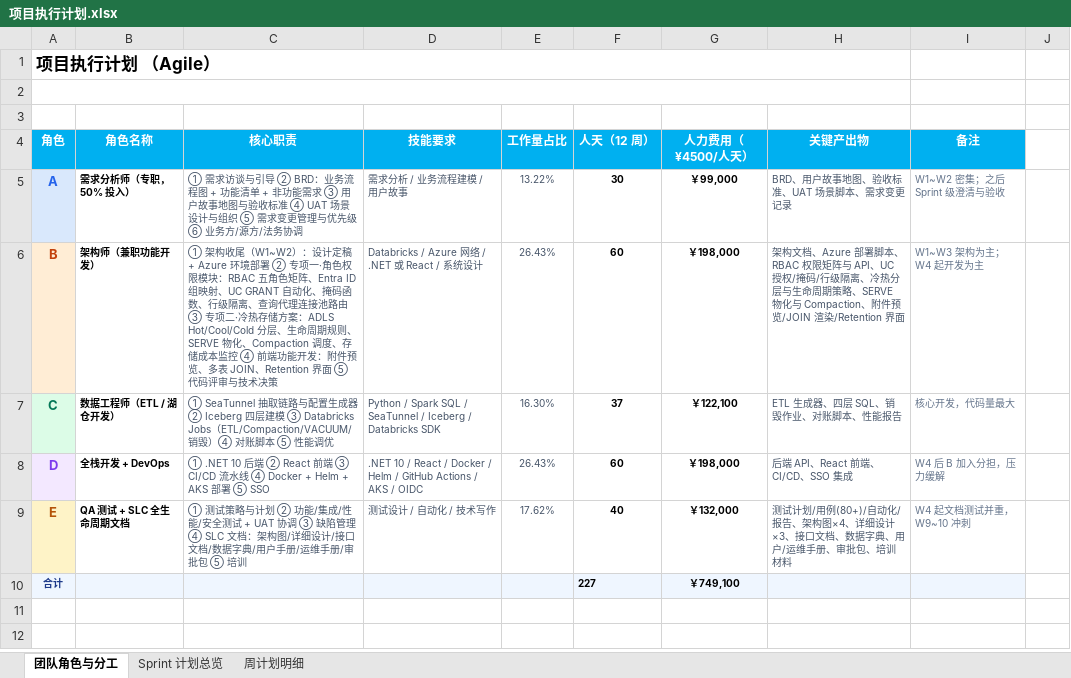
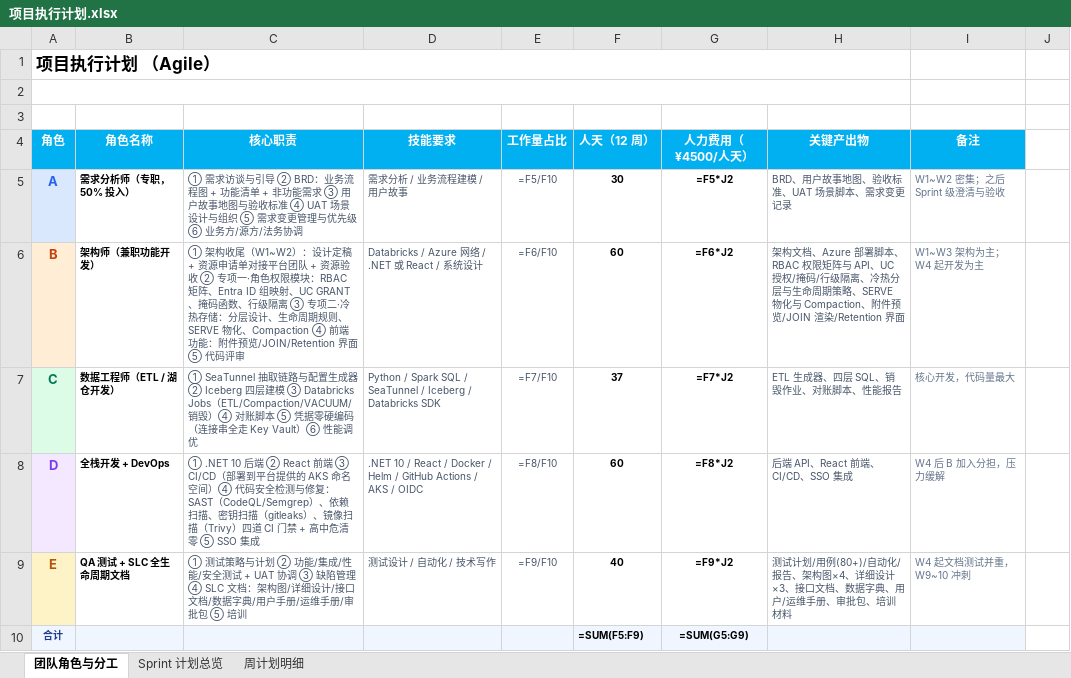
Before and after one commit to DoctoryJava/RimsDecommision, an Excel workbook: report/项目执行计划.xlsx, sheet 团队角色与分工, drawn as a sheet; values as stored, in another font and other column widths than the file's, no borders; formulas without a stored value are shown as written; the diff names each change by its address in the sheet, - before the commit and + after, or states it on an @@ line.

Commit message:
docs: 周计划 V7 — 云资源/网络移交平台团队，聚焦服务/代码/安全
- 前提修订：资源申请与网络由专门团队负责，项目组只部署服务
- B 架构：W1 改为架构定稿+资源申请单+验收平台交付资源；不再搭 VNet/NCC
- C 数据工程：去掉工作区开通，改用平台交付的 Databricks；增加凭据零硬编码
- D 全栈+DevOps：部署目标改为平台提供的 AKS 命名空间；新增代码安全四道
  CI 门禁（SAST/依赖扫描/密钥扫描/镜像扫描）与高中危修复任务，贯穿 W3~W10
- E QA：新增安全测试三批次（注入/越权/生产前清单）与修复验证回归
- A 需求保持，Sheet1 三角色职责同步

Co-authored-by: arena-agent <297053741+arena-agent@users.noreply.github.com>

```diff
--- a/report/项目执行计划.xlsx (sheet 团队角色与分工)
+++ b/report/项目执行计划.xlsx (sheet 团队角色与分工)
-E5 (工作量占比): 13.22%
+E5 (工作量占比): =F5/F10
-G5 (人力费用（¥4500/人天）): ￥99,000
+G5 (人力费用（¥4500/人天）): =F5*J2
-C6 (核心职责): …定稿 + Azure 环境部署 ② 专项一·角色权限模块：RBAC 五角色矩阵、Entra ID 组映射、UC GRANT 自动化、掩码函数、行级隔离、查询代理连接池路由 ③ 专项二·冷热存储方案：ADLS Hot/Cool/Cold 分层、生命周期规则、SERVE 物化、Compaction 调度、存储成本监控 ④ 前端功能开发：附件预览、多表 JOIN、Retention 界面 ⑤ 代码评审与技术决策
+C6 (核心职责): …定稿 + 资源申请单对接平台团队 + 资源验收 ② 专项一·角色权限模块：RBAC 矩阵、Entra ID 组映射、UC GRANT、掩码函数、行级隔离 ③ 专项二·冷热存储：分层设计、生命周期规则、SERVE 物化、Compaction ④ 前端功能：附件预览/JOIN/Retention 界面 ⑤ 代码评审
-E6 (工作量占比): 26.43%
+E6 (工作量占比): =F6/F10
-G6 (人力费用（¥4500/人天）): ￥198,000
+G6 (人力费用（¥4500/人天）): =F6*J2
-C7 (核心职责): …脚本 ⑤ 性能调优
+C7 (核心职责): …脚本 ⑤ 凭据零硬编码（连接串全走 Key Vault）⑥ 性能调优
-E7 (工作量占比): 16.30%
+E7 (工作量占比): =F7/F10
-G7 (人力费用（¥4500/人天）): ￥122,100
+G7 (人力费用（¥4500/人天）): =F7*J2
-C8 (核心职责): …端 ③ CI/CD 流水线 ④ Docker + Helm + AKS 部署 ⑤ SSO
+C8 (核心职责): …端 ③ CI/CD（部署到平台提供的 AKS 命名空间）④ 代码安全检测与修复：SAST（CodeQL/Semgrep）、依赖扫描、密钥扫描（gitleaks）、镜像扫描（Trivy）四道 CI 门禁 + 高中危清零 ⑤ SSO 集成
-E8 (工作量占比): 26.43%
+E8 (工作量占比): =F8/F10
-G8 (人力费用（¥4500/人天）): ￥198,000
+G8 (人力费用（¥4500/人天）): =F8*J2
-E9 (工作量占比): 17.62%
+E9 (工作量占比): =F9/F10
-G9 (人力费用（¥4500/人天）): ￥132,000
+G9 (人力费用（¥4500/人天）): =F9*J2
-F10 (人天（12 周）): 227
+F10 (人天（12 周）): =SUM(F5:F9)
-G10 (人力费用（¥4500/人天）): ￥749,100
+G10 (人力费用（¥4500/人天）): =SUM(G5:G9)
```
Also changed, not shown: sheet 周计划明细.
